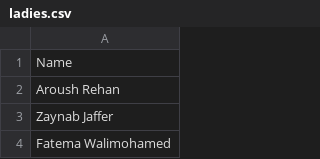
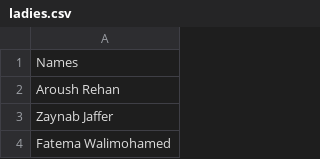
Before and after one commit to bhimanitanveer-eco/BYOM-Thursdays-Draw, a CSV file: data/ladies.csv, drawn as a sheet; only a part is shown.

```diff
--- a/data/ladies.csv
+++ b/data/ladies.csv
@@ -1,2 +1,2 @@
-Name
+Names
 Aroush Rehan
```
Also changed, not shown: data/gents.csv.
